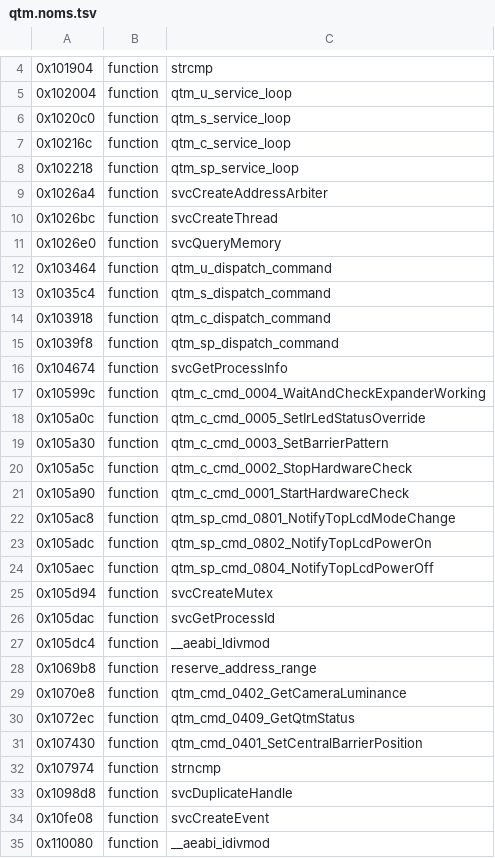
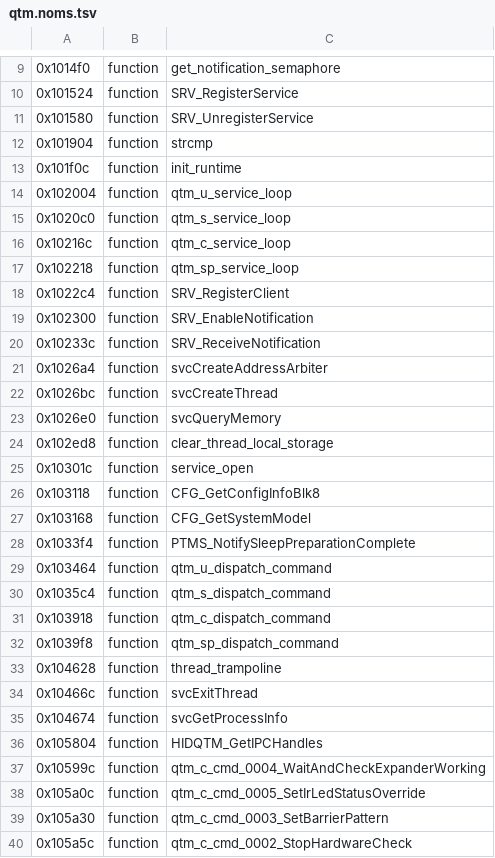
Before and after one commit to KiyoniX/Random_Projects_With_claude, a TSV file: decompil-3ds/fiches/qtm.noms.tsv, drawn as a sheet; only a part is shown, gaps mark what is left out; the shorter side is filled out with more unchanged rows; the diff covers the shown part only.

```diff
--- a/decompil-3ds/fiches/qtm.noms.tsv
+++ b/decompil-3ds/fiches/qtm.noms.tsv
@@ -4,2 +9,6 @@
+0x1014f0	function	get_notification_semaphore
+0x101524	function	SRV_RegisterService
+0x101580	function	SRV_UnregisterService
 0x101904	function	strcmp
+0x101f0c	function	init_runtime
 0x102004	function	qtm_u_service_loop
@@ -8,2 +17,5 @@
 0x102218	function	qtm_sp_service_loop
+0x1022c4	function	SRV_RegisterClient
+0x102300	function	SRV_EnableNotification
+0x10233c	function	SRV_ReceiveNotification
 0x1026a4	function	svcCreateAddressArbiter
@@ -11,2 +23,7 @@
 0x1026e0	function	svcQueryMemory
+0x102ed8	function	clear_thread_local_storage
+0x10301c	function	service_open
+0x103118	function	CFG_GetConfigInfoBlk8
+0x103168	function	CFG_GetSystemModel
+0x1033f4	function	PTMS_NotifySleepPreparationComplete
 0x103464	function	qtm_u_dispatch_command
@@ -15,3 +32,6 @@
 0x1039f8	function	qtm_sp_dispatch_command
+0x104628	function	thread_trampoline
+0x10466c	function	svcExitThread
 0x104674	function	svcGetProcessInfo
+0x105804	function	HIDQTM_GetIPCHandles
 0x10599c	function	qtm_c_cmd_0004_WaitAndCheckExpanderWorking
```
Also changed, not shown: 41 added rows and 2 edited cells elsewhere in this file, decompil-3ds/fiches/errdisp.noms.tsv, decompil-3ds/fiches/gsp-safe.noms.tsv, 11 other files.
